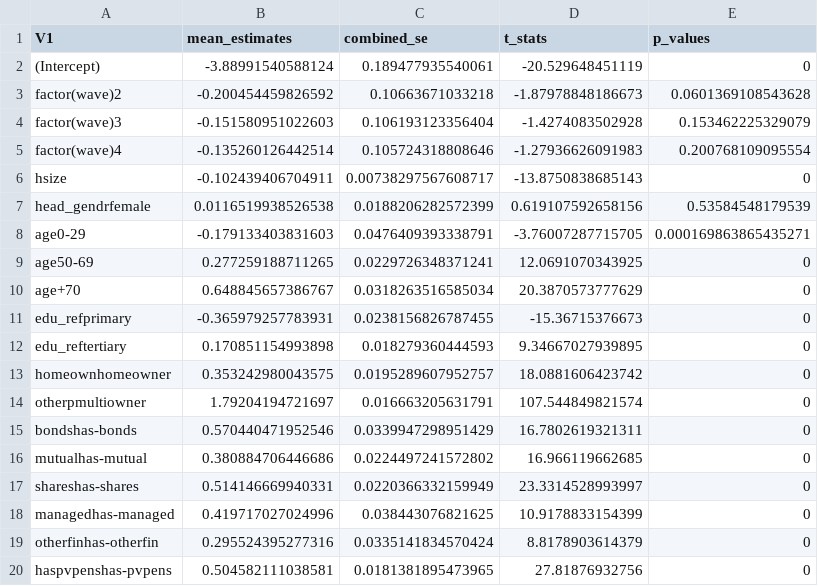
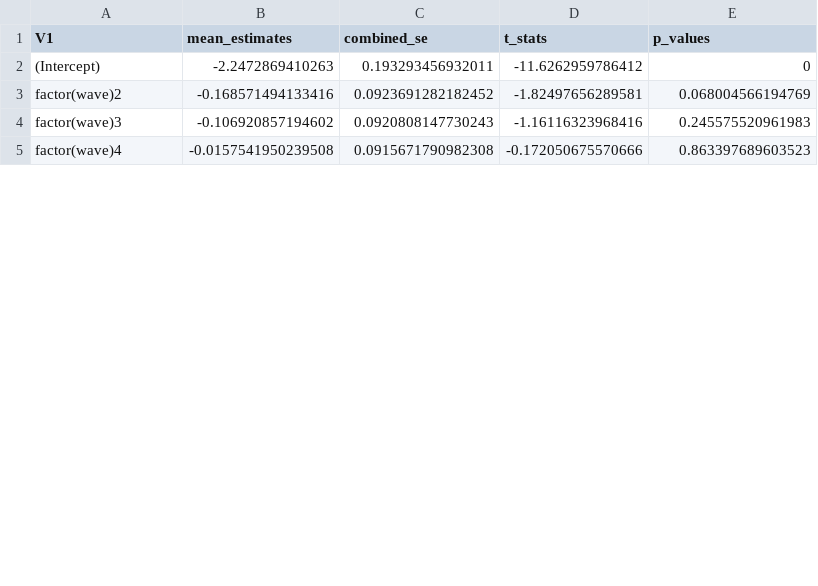
Before and after one commit to maiktreya/petit-rentier-HFCS, a CSV file: prod/mixed_models/out/rentsbi_K.csv, drawn as a sheet; only a part is shown; the diff covers the shown part only.

```diff
--- a/prod/mixed_models/out/rentsbi_K.csv
+++ b/prod/mixed_models/out/rentsbi_K.csv
@@ -1,20 +1,5 @@
 V1,mean_estimates,combined_se,t_stats,p_values
-(Intercept),-3.88991540588124,0.189477935540061,-20.529648451119,0
-factor(wave)2,-0.200454459826592,0.10663671033218,-1.87978848186673,0.0601369108543628
-factor(wave)3,-0.151580951022603,0.106193123356404,-1.4274083502928,0.153462225329079
-factor(wave)4,-0.135260126442514,0.105724318808646,-1.27936626091983,0.200768109095554
-hsize,-0.102439406704911,0.00738297567608717,-13.8750838685143,0
-head_gendrfemale,0.0116519938526538,0.0188206282572399,0.619107592658156,0.53584548179539
-age0-29,-0.179133403831603,0.0476409393338791,-3.76007287715705,0.000169863865435271
-age50-69,0.277259188711265,0.0229726348371241,12.0691070343925,0
-age+70,0.648845657386767,0.0318263516585034,20.3870573777629,0
-edu_refprimary,-0.365979257783931,0.0238156826787455,-15.36715376673,0
-edu_reftertiary,0.170851154993898,0.018279360444593,9.34667027939895,0
-homeownhomeowner,0.353242980043575,0.0195289607952757,18.0881606423742,0
-otherpmultiowner,1.79204194721697,0.016663205631791,107.544849821574,0
-bondshas-bonds,0.570440471952546,0.0339947298951429,16.7802619321311,0
-mutualhas-mutual,0.380884706446686,0.0224497241572802,16.966119662685,0
-shareshas-shares,0.514146669940331,0.0220366332159949,23.3314528993997,0
-managedhas-managed,0.419717027024996,0.038443076821625,10.9178833154399,0
-otherfinhas-otherfin,0.295524395277316,0.0335141834570424,8.8178903614379,0
-haspvpenshas-pvpens,0.504582111038581,0.0181381895473965,27.81876932756,0
+(Intercept),-2.2472869410263,0.193293456932011,-11.6262959786412,0
+factor(wave)2,-0.168571494133416,0.0923691282182452,-1.82497656289581,0.068004566194769
+factor(wave)3,-0.106920857194602,0.0920808147730243,-1.16116323968416,0.245575520961983
+factor(wave)4,-0.0157541950239508,0.0915671790982308,-0.172050675570666,0.863397689603523
```
Also changed, not shown: 3 removed rows and 8 edited cells elsewhere in this file, 2 other files.
